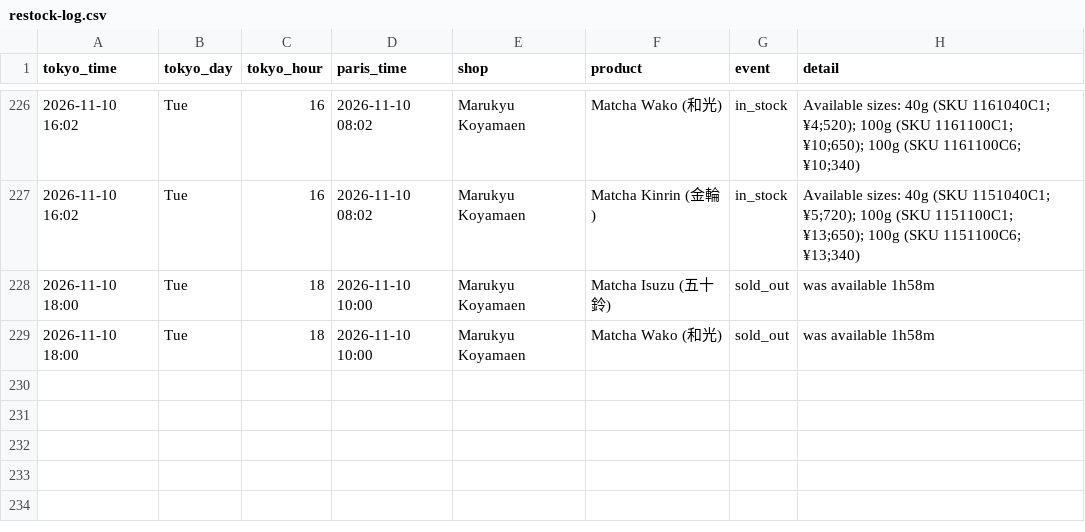
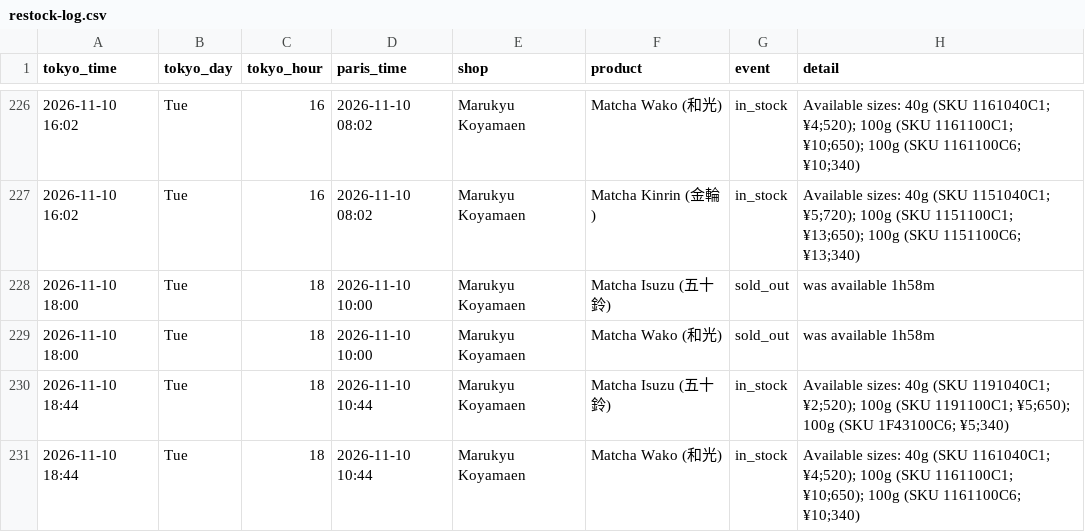
Before and after one commit to matcha-watch/matcha-watch, a CSV file: restock-log.csv, drawn as a sheet; only a part is shown, gaps mark what is left out.

```diff
--- a/restock-log.csv
+++ b/restock-log.csv
@@ -229 +229,3 @@ tokyo_time,tokyo_day,tokyo_hour,paris_time,shop,product,event,detail
 2026-11-10 18:00,Tue,18,2026-11-10 10:00,Marukyu Koyamaen,Matcha Wako (和光),sold_out,was available 1h58m
+2026-11-10 18:44,Tue,18,2026-11-10 10:44,Marukyu Koyamaen,Matcha Isuzu (五十鈴),in_stock,Available sizes: 40g (SKU 1191040C1; ¥2;520); 100g (SKU 1191100C1; ¥5;650); 100g (SKU 1F43100C6; ¥5;340)
+2026-11-10 18:44,Tue,18,2026-11-10 10:44,Marukyu Koyamaen,Matcha Wako (和光),in_stock,Available sizes: 40g (SKU 1161040C1; ¥4;520); 100g (SKU 1161100C1; ¥10;650); 100g (SKU 1161100C6; ¥10;340)
```
Also changed, not shown: 2 other files.
